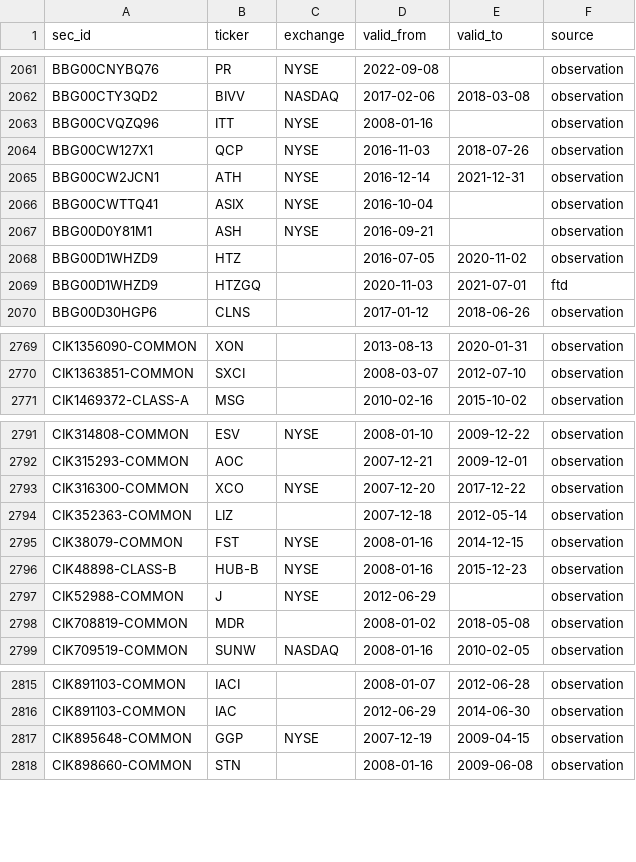
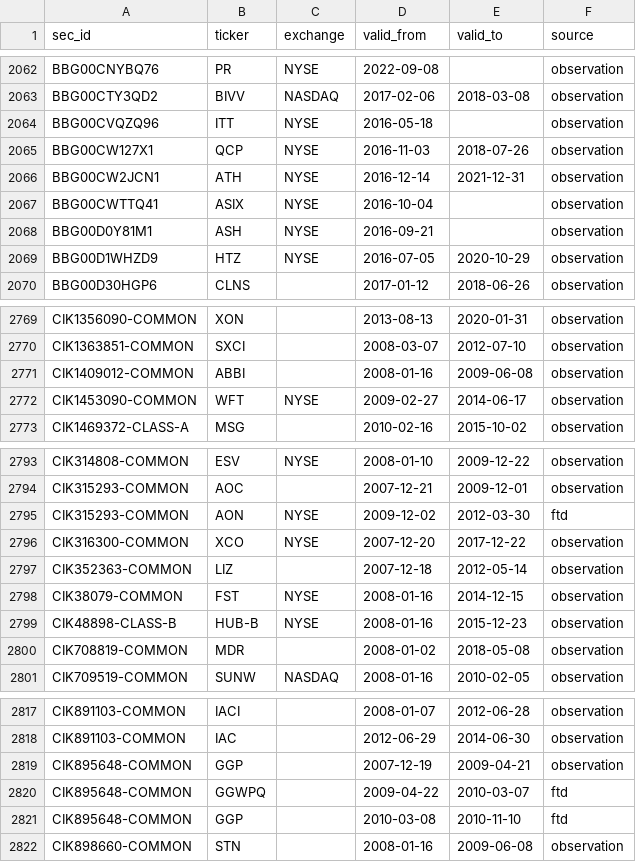
Before and after one commit to royelee/delist-detection, a CSV file: output/ticker_history.csv, drawn as a sheet; only a part is shown, gaps mark what is left out; the diff covers the shown part only.

```diff
--- a/output/ticker_history.csv
+++ b/output/ticker_history.csv
@@ -2062,3 +2063,3 @@ BBG00CNYBQ76,PR,NYSE,2022-09-08,,observation
 BBG00CTY3QD2,BIVV,NASDAQ,2017-02-06,2018-03-08,observation
-BBG00CVQZQ96,ITT,NYSE,2008-01-16,,observation
+BBG00CVQZQ96,ITT,NYSE,2016-05-18,,observation
 BBG00CW127X1,QCP,NYSE,2016-11-03,2018-07-26,observation
@@ -2067,4 +2068,3 @@ BBG00CWTTQ41,ASIX,NYSE,2016-10-04,,observation
 BBG00D0Y81M1,ASH,NYSE,2016-09-21,,observation
-BBG00D1WHZD9,HTZ,,2016-07-05,2020-11-02,observation
-BBG00D1WHZD9,HTZGQ,,2020-11-03,2021-07-01,ftd
+BBG00D1WHZD9,HTZ,NYSE,2016-07-05,2020-10-29,observation
 BBG00D30HGP6,CLNS,,2017-01-12,2018-06-26,observation
@@ -2770,2 +2770,4 @@ CIK1356090-COMMON,XON,,2013-08-13,2020-01-31,observation
 CIK1363851-COMMON,SXCI,,2008-03-07,2012-07-10,observation
+CIK1409012-COMMON,ABBI,,2008-01-16,2009-06-08,observation
+CIK1453090-COMMON,WFT,NYSE,2009-02-27,2014-06-17,observation
 CIK1469372-CLASS-A,MSG,,2010-02-16,2015-10-02,observation
@@ -2792,2 +2794,3 @@ CIK314808-COMMON,ESV,NYSE,2008-01-10,2009-12-22,observation
 CIK315293-COMMON,AOC,,2007-12-21,2009-12-01,observation
+CIK315293-COMMON,AON,NYSE,2009-12-02,2012-03-30,ftd
 CIK316300-COMMON,XCO,NYSE,2007-12-20,2017-12-22,observation
@@ -2796,3 +2799,2 @@ CIK38079-COMMON,FST,NYSE,2008-01-16,2014-12-15,observation
 CIK48898-CLASS-B,HUB-B,NYSE,2008-01-16,2015-12-23,observation
-CIK52988-COMMON,J,NYSE,2012-06-29,,observation
 CIK708819-COMMON,MDR,,2008-01-02,2018-05-08,observation
@@ -2816,3 +2818,5 @@ CIK891103-COMMON,IACI,,2008-01-07,2012-06-28,observation
 CIK891103-COMMON,IAC,,2012-06-29,2014-06-30,observation
-CIK895648-COMMON,GGP,NYSE,2007-12-19,2009-04-15,observation
+CIK895648-COMMON,GGP,,2007-12-19,2009-04-21,observation
+CIK895648-COMMON,GGWPQ,,2009-04-22,2010-03-07,ftd
+CIK895648-COMMON,GGP,,2010-03-08,2010-11-10,ftd
 CIK898660-COMMON,STN,,2008-01-16,2009-06-08,observation
```
Also changed, not shown: 4 added rows, 3 removed rows and 46 edited cells elsewhere in this file, output/cusip_history.csv, output/payouts.csv, 11 other files.
